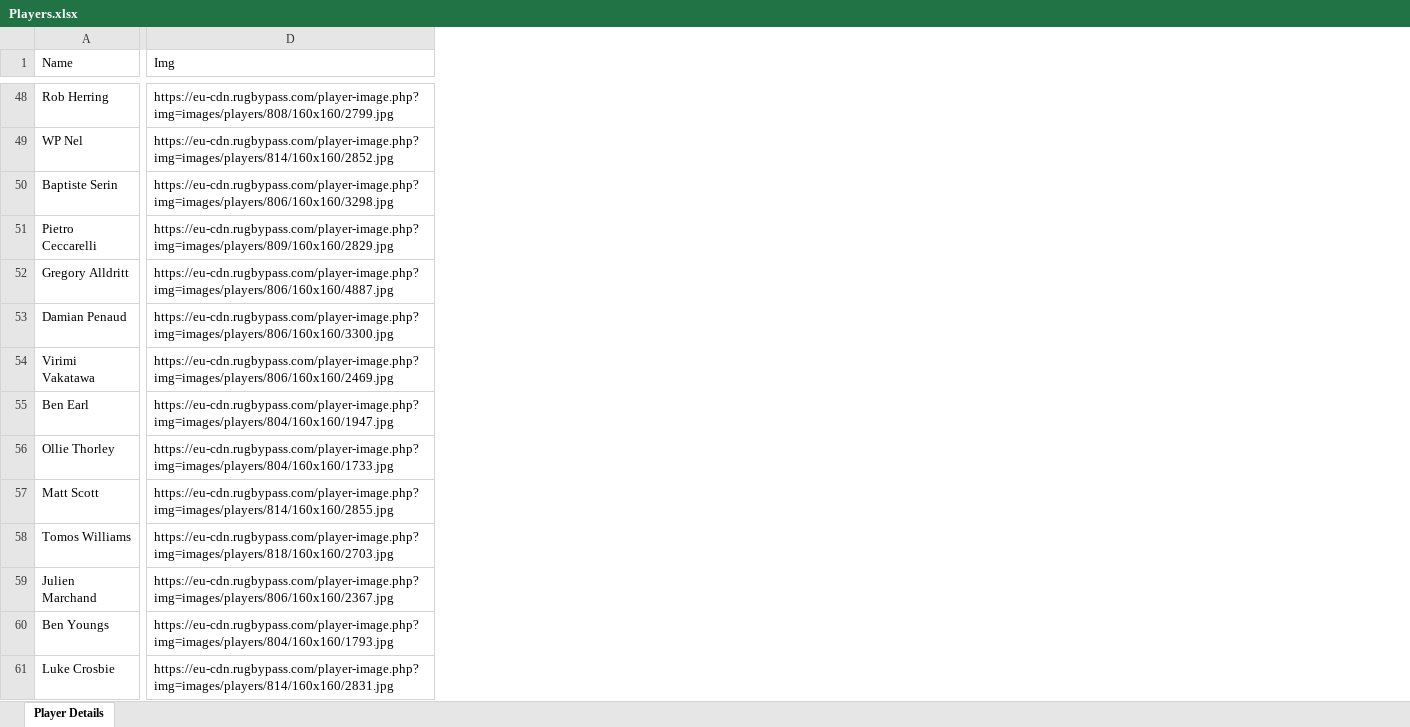
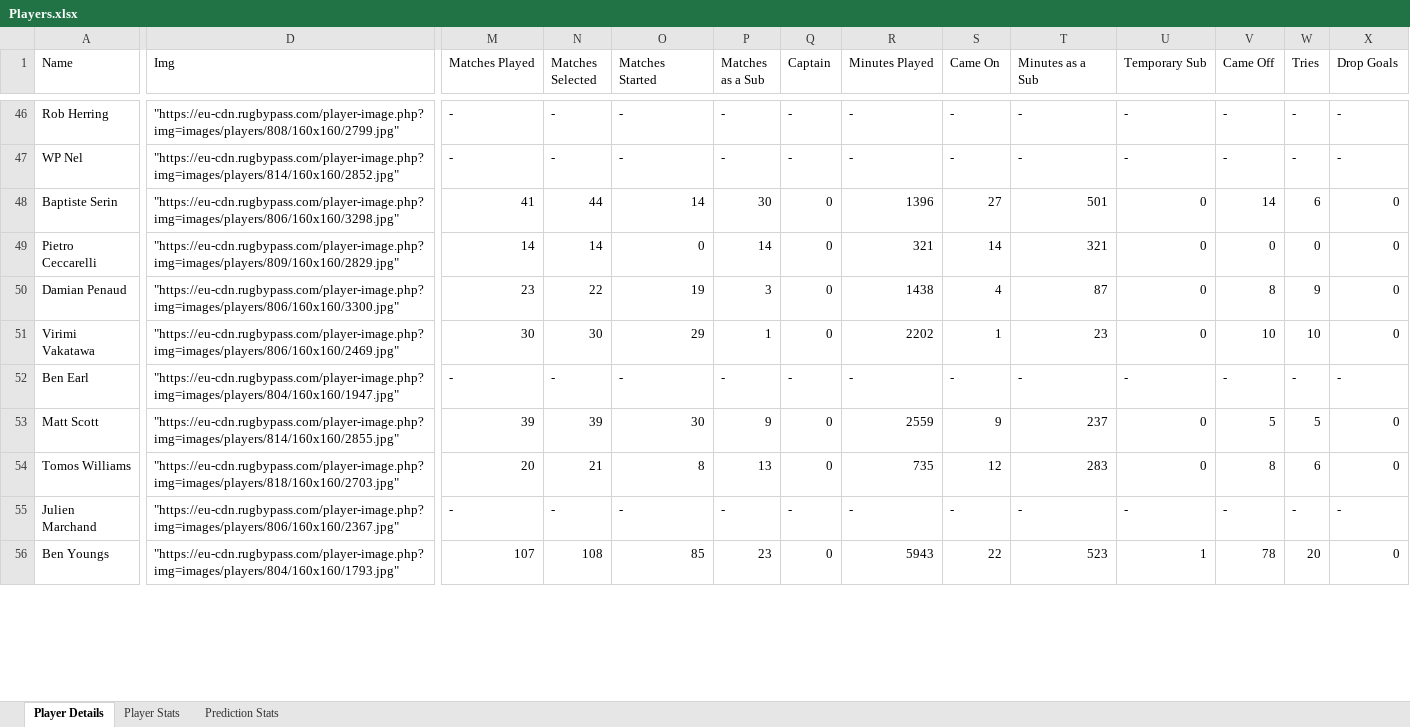
Before and after one commit to Ranul00/DreamXV, an Excel workbook: Backend/Players.xlsx, sheet Player Details, drawn as a sheet; only a part is shown, gaps mark what is left out; values as stored, in another font and other column widths than the file's, no borders; removed rows and columns are numbered as before the commit, all else as after; rows hold the shown columns only; the diff covers the shown part only; the diff names each change by its address in the sheet, - before the commit and + after, or states it on an @@ line.

```diff
--- a/Backend/Players.xlsx (sheet Player Details)
+++ b/Backend/Players.xlsx (sheet Player Details)
+sheet tab: Player Stats
+sheet tab: Prediction Stats
+column M (Matches Played), rows 46-56: - | - | 41 | 14 | 23 | 30 | - | 39 | 20 | - | 107
+column N (Matches Selected), rows 46-56: - | - | 44 | 14 | 22 | 30 | - | 39 | 21 | - | 108
+column O (Matches Started), rows 46-56: - | - | 14 | 0 | 19 | 29 | - | 30 | 8 | - | 85
+column P (Matches as a Sub), rows 46-56: - | - | 30 | 14 | 3 | 1 | - | 9 | 13 | - | 23
+column Q (Captain), rows 46-56: - | - | 0 | 0 | 0 | 0 | - | 0 | 0 | - | 0
+column R (Minutes Played), rows 46-56: - | - | 1396 | 321 | 1438 | 2202 | - | 2559 | 735 | - | 5943
+column S (Came On), rows 46-56: - | - | 27 | 14 | 4 | 1 | - | 9 | 12 | - | 22
+column T (Minutes as a Sub), rows 46-56: - | - | 501 | 321 | 87 | 23 | - | 237 | 283 | - | 523
+column U (Temporary Sub), rows 46-56: - | - | 0 | 0 | 0 | 0 | - | 0 | 0 | - | 1
+column V (Came Off), rows 46-56: - | - | 14 | 0 | 8 | 10 | - | 5 | 8 | - | 78
+column W (Tries), rows 46-56: - | - | 6 | 0 | 9 | 10 | - | 5 | 6 | - | 20
+column X (Drop Goals), rows 46-56: - | - | 0 | 0 | 0 | 0 | - | 0 | 0 | - | 0
-D46 (Img): https://eu-cdn.rugbypass.com/player-image.php?img=images/players/808/160x160/2799.jpg
+D46 (Img): "https://eu-cdn.rugbypass.com/player-image.php?img=images/players/808/160x160/2799.jpg"
-D47 (Img): https://eu-cdn.rugbypass.com/player-image.php?img=images/players/814/160x160/2852.jpg
+D47 (Img): "https://eu-cdn.rugbypass.com/player-image.php?img=images/players/814/160x160/2852.jpg"
-D48 (Img): https://eu-cdn.rugbypass.com/player-image.php?img=images/players/806/160x160/3298.jpg
+D48 (Img): "https://eu-cdn.rugbypass.com/player-image.php?img=images/players/806/160x160/3298.jpg"
-D49 (Img): https://eu-cdn.rugbypass.com/player-image.php?img=images/players/809/160x160/2829.jpg
+D49 (Img): "https://eu-cdn.rugbypass.com/player-image.php?img=images/players/809/160x160/2829.jpg"
-row 52: Gregory Alldritt | https://eu-cdn.rugbypass.com/player-image.php?img=images/players/806/160x160/4887.jpg
-D50 (Img): https://eu-cdn.rugbypass.com/player-image.php?img=images/players/806/160x160/3300.jpg
+D50 (Img): "https://eu-cdn.rugbypass.com/player-image.php?img=images/players/806/160x160/3300.jpg"
-D51 (Img): https://eu-cdn.rugbypass.com/player-image.php?img=images/players/806/160x160/2469.jpg
+D51 (Img): "https://eu-cdn.rugbypass.com/player-image.php?img=images/players/806/160x160/2469.jpg"
-D52 (Img): https://eu-cdn.rugbypass.com/player-image.php?img=images/players/804/160x160/1947.jpg
+D52 (Img): "https://eu-cdn.rugbypass.com/player-image.php?img=images/players/804/160x160/1947.jpg"
-row 56: Ollie Thorley | https://eu-cdn.rugbypass.com/player-image.php?img=images/players/804/160x160/1733.jpg
-D53 (Img): https://eu-cdn.rugbypass.com/player-image.php?img=images/players/814/160x160/2855.jpg
+D53 (Img): "https://eu-cdn.rugbypass.com/player-image.php?img=images/players/814/160x160/2855.jpg"
-D54 (Img): https://eu-cdn.rugbypass.com/player-image.php?img=images/players/818/160x160/2703.jpg
+D54 (Img): "https://eu-cdn.rugbypass.com/player-image.php?img=images/players/818/160x160/2703.jpg"
-D55 (Img): https://eu-cdn.rugbypass.com/player-image.php?img=images/players/806/160x160/2367.jpg
+D55 (Img): "https://eu-cdn.rugbypass.com/player-image.php?img=images/players/806/160x160/2367.jpg"
-D56 (Img): https://eu-cdn.rugbypass.com/player-image.php?img=images/players/804/160x160/1793.jpg
+D56 (Img): "https://eu-cdn.rugbypass.com/player-image.php?img=images/players/804/160x160/1793.jpg"
-row 61: Luke Crosbie | https://eu-cdn.rugbypass.com/player-image.php?img=images/players/814/160x160/2831.jpg
```
Also changed, not shown: 26 removed rows, 10 added columns and 159 edited cells elsewhere in this sheet, 6 other files.
